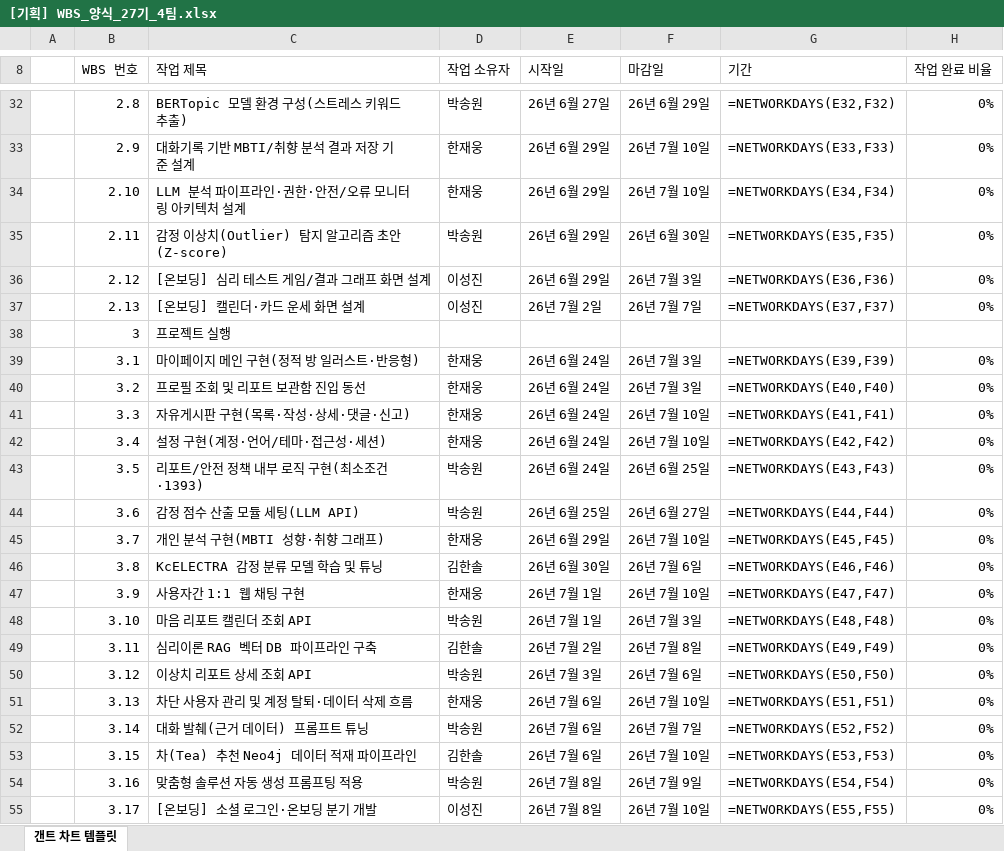
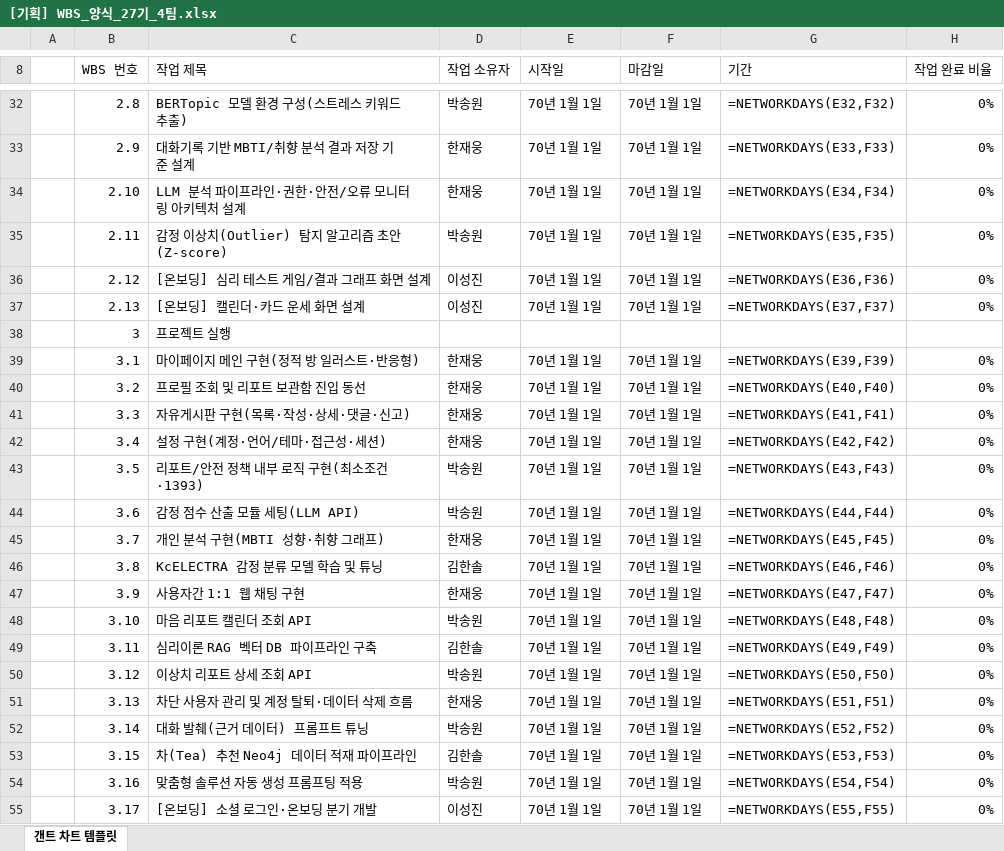
Before and after one commit to SKNETWORKS-FAMILY-AICAMP/SKN27-FINAL-4Team, an Excel workbook: docs/[기획] WBS_양식_27기_4팀.xlsx, sheet 갠트 차트 템플릿, drawn as a sheet; only a part is shown, gaps mark what is left out; values as stored, in another font and other column widths than the file's, no cell formats; formulas without a stored value are shown as written; conditional formats not drawn; the diff covers the shown part only; the diff names each change by its address in the sheet, - before the commit and + after, or states it on an @@ line.

```diff
--- a/docs/[기획] WBS_양식_27기_4팀.xlsx (sheet 갠트 차트 템플릿)
+++ b/docs/[기획] WBS_양식_27기_4팀.xlsx (sheet 갠트 차트 템플릿)
-E32 (시작일): 26년 6월 27일
+E32 (시작일): 70년 1월 1일
-F32 (마감일): 26년 6월 29일
+F32 (마감일): 70년 1월 1일
-E33:E36 (시작일): 26년 6월 29일
+E33:E36 (시작일): 70년 1월 1일
-F33:F34 (마감일): 26년 7월 10일
+F33:F34 (마감일): 70년 1월 1일
-F35 (마감일): 26년 6월 30일
+F35 (마감일): 70년 1월 1일
-F36 (마감일): 26년 7월 3일
+F36 (마감일): 70년 1월 1일
-E37 (시작일): 26년 7월 2일
+E37 (시작일): 70년 1월 1일
-F37 (마감일): 26년 7월 7일
+F37 (마감일): 70년 1월 1일
-E39:E43 (시작일): 26년 6월 24일
+E39:E43 (시작일): 70년 1월 1일
-F39:F40 (마감일): 26년 7월 3일
+F39:F40 (마감일): 70년 1월 1일
-F41:F42 (마감일): 26년 7월 10일
+F41:F42 (마감일): 70년 1월 1일
-F43 (마감일): 26년 6월 25일
+F43 (마감일): 70년 1월 1일
-E44 (시작일): 26년 6월 25일
+E44 (시작일): 70년 1월 1일
-F44 (마감일): 26년 6월 27일
+F44 (마감일): 70년 1월 1일
-E45 (시작일): 26년 6월 29일
+E45 (시작일): 70년 1월 1일
-F45 (마감일): 26년 7월 10일
+F45 (마감일): 70년 1월 1일
-E46 (시작일): 26년 6월 30일
+E46 (시작일): 70년 1월 1일
-F46 (마감일): 26년 7월 6일
+F46 (마감일): 70년 1월 1일
-E47:E48 (시작일): 26년 7월 1일
+E47:E48 (시작일): 70년 1월 1일
-F47 (마감일): 26년 7월 10일
+F47 (마감일): 70년 1월 1일
-F48 (마감일): 26년 7월 3일
+F48 (마감일): 70년 1월 1일
-E49 (시작일): 26년 7월 2일
+E49 (시작일): 70년 1월 1일
-F49 (마감일): 26년 7월 8일
+F49 (마감일): 70년 1월 1일
-E50 (시작일): 26년 7월 3일
+E50 (시작일): 70년 1월 1일
-F50 (마감일): 26년 7월 6일
+F50 (마감일): 70년 1월 1일
-E51:E53 (시작일): 26년 7월 6일
+E51:E53 (시작일): 70년 1월 1일
-F51 (마감일): 26년 7월 10일
+F51 (마감일): 70년 1월 1일
-F52 (마감일): 26년 7월 7일
+F52 (마감일): 70년 1월 1일
-F53 (마감일): 26년 7월 10일
+F53 (마감일): 70년 1월 1일
-E54:E55 (시작일): 26년 7월 8일
+E54:E55 (시작일): 70년 1월 1일
-F54 (마감일): 26년 7월 9일
+F54 (마감일): 70년 1월 1일
-F55 (마감일): 26년 7월 10일
+F55 (마감일): 70년 1월 1일
```
Also changed, not shown: 127 edited cells elsewhere in this sheet, cell formats, 21 other files.
